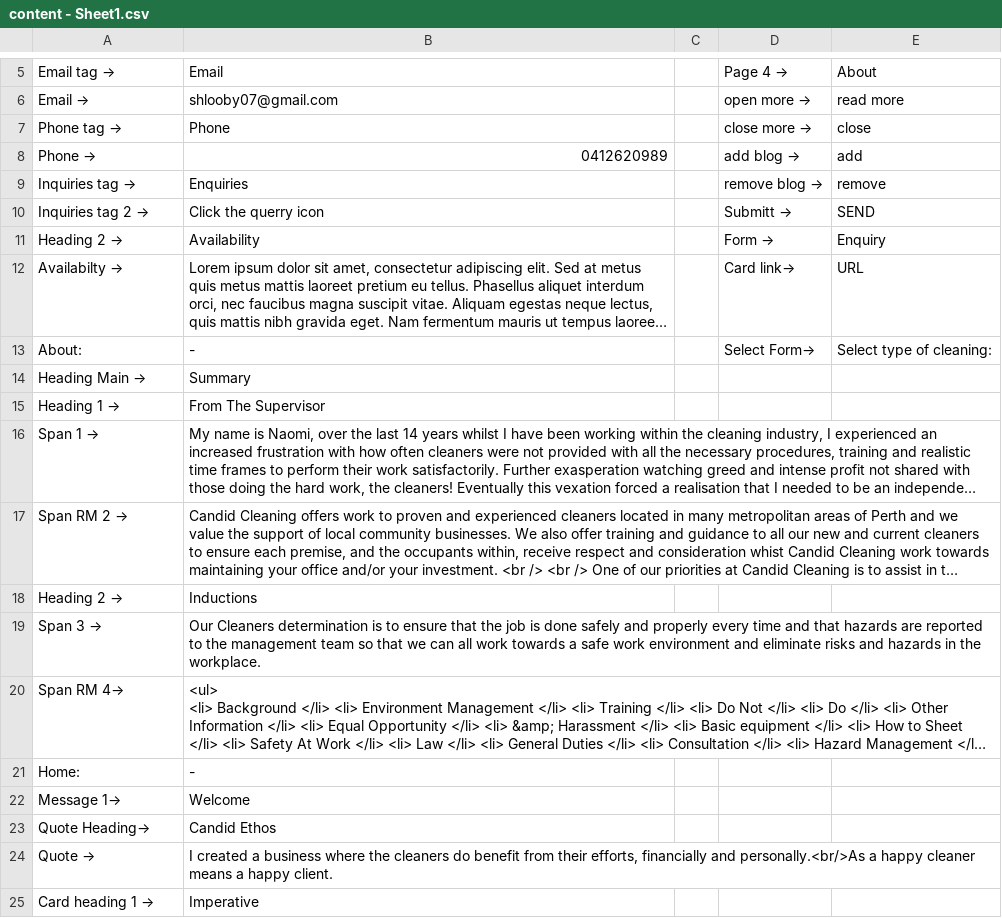
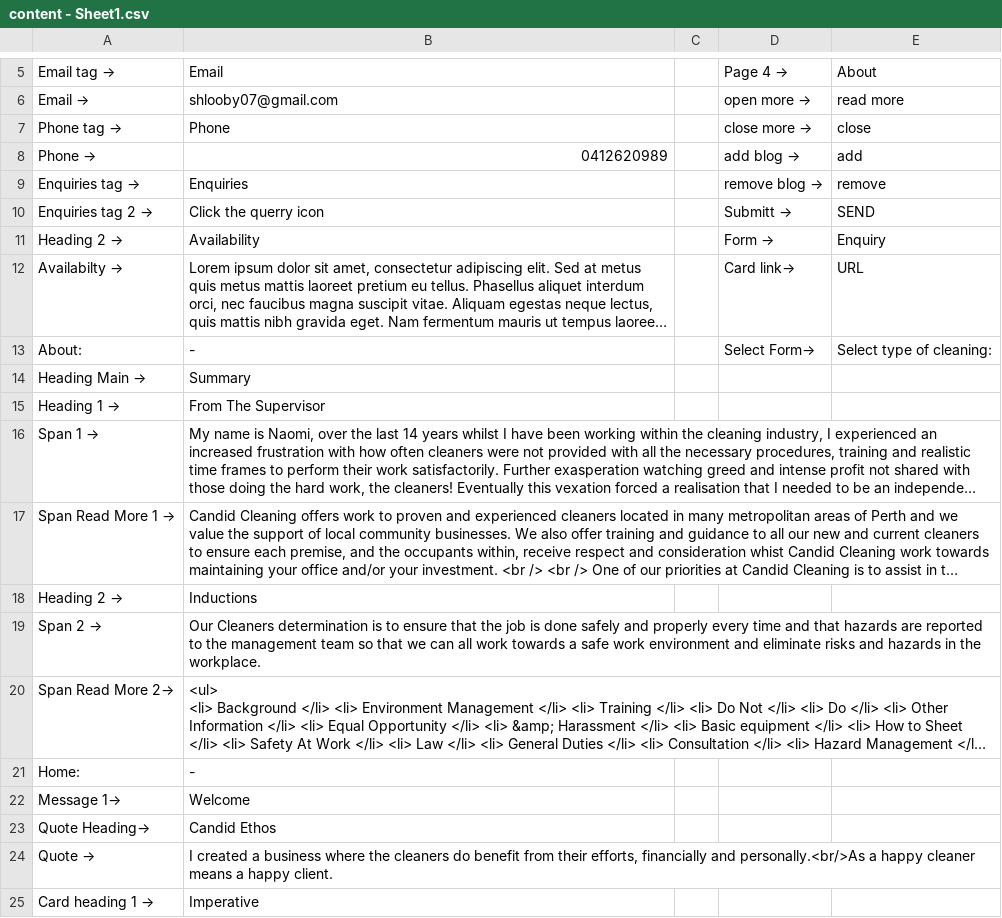
Before and after one commit to sunnysunny77/reactnodecandr, a CSV file: content - Sheet1.csv, drawn as a sheet; only a part is shown, gaps mark what is left out; long unchanged cells end in …; the diff names each change by its address in the sheet, - before the commit and + after, or states it on an @@ line.

```diff
--- a/content - Sheet1.csv
+++ b/content - Sheet1.csv
-A9: Inquiries tag
+A9: → Enquiries tag →
-A10: Inquiries tag 2
+A10: → Enquiries tag 2 →
-A17: Span RM 2
+A17: → Span Read More 1 →
-A19: Span 3
+A19: → Span 2 →
-A20: Span RM 4→
+A20: Span Read More 2→
```
Also changed, not shown: 22 other files.
